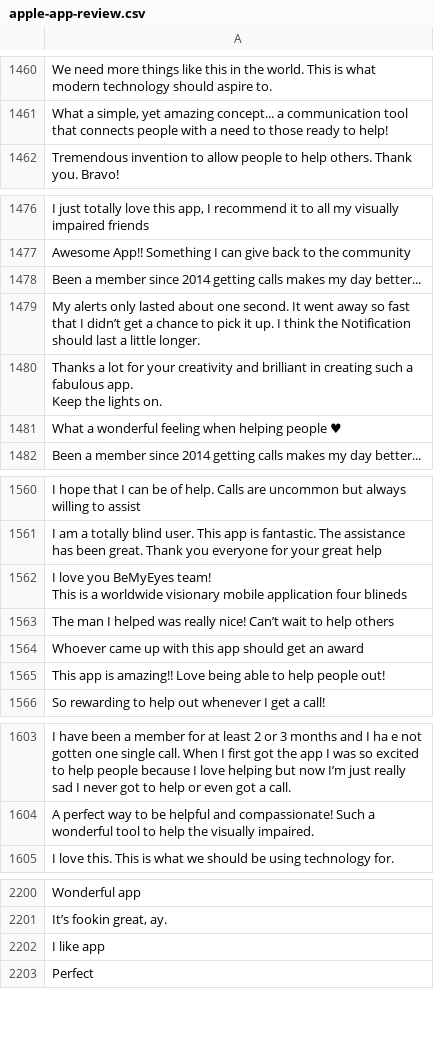
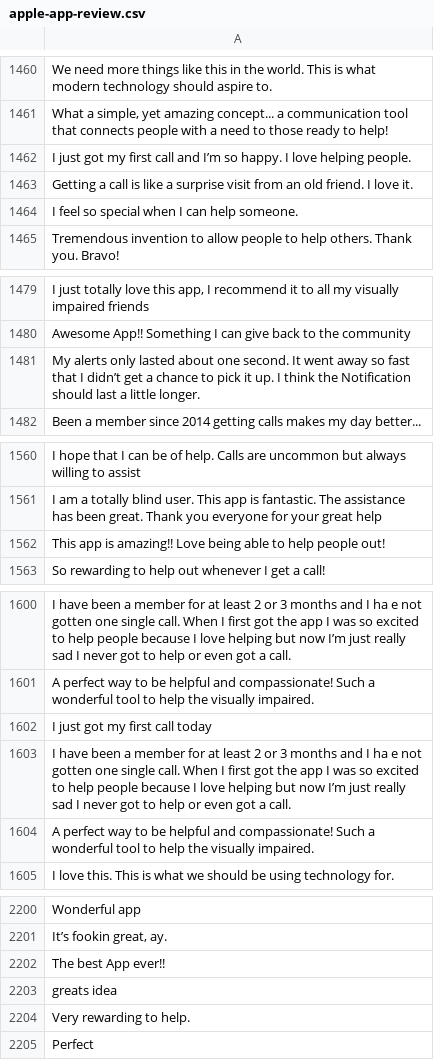
Before and after one commit to wanghaisheng/autoscraper-changes, a CSV file: apple-app-review.csv, drawn as a sheet; only a part is shown, gaps mark what is left out; removed rows and columns are numbered as before the commit, all else as after; ↵ is a line break in a cell; the diff covers the shown part only; the diff names each change by its address in the sheet, - before the commit and + after, or states it on an @@ line.

```diff
--- a/apple-app-review.csv
+++ b/apple-app-review.csv
+row 1462: I just got my first call and I’m so happy. I love helping people.
+row 1463: Getting a call is like a surprise visit from an old friend. I love it.
+row 1464: I feel so special when I can help someone.
-row 1478: Been a member since 2014 getting calls makes my day better...
-row 1480: Thanks a lot for your creativity and brilliant in creating such a fabulous app. ↵ Keep the lights on.
-row 1481: What a wonderful feeling when helping people ♥
-row 1562: I love you BeMyEyes team! ↵ This is a worldwide visionary mobile application four blineds
-row 1563: The man I helped was really nice! Can’t wait to help others
-row 1564: Whoever came up with this app should get an award
+row 1602: I just got my first call today
+row 1603: I have been a member for at least 2 or 3 months and I ha e not gotten one single call. When I first got the app I was so excited to help people because I love helping but now I’m just really sad I never got to help or even got a call.
+row 1604: A perfect way to be helpful and compassionate! Such a wonderful tool to help the visually impaired.
-A2202: I like app
+A2202: The best App ever!!
+row 2203: greats idea
+row 2204: Very rewarding to help.
```
Also changed, not shown: 47 added rows, 49 removed rows, 9 moved rows and 1 edited cell elsewhere in this file, 1 other file.
